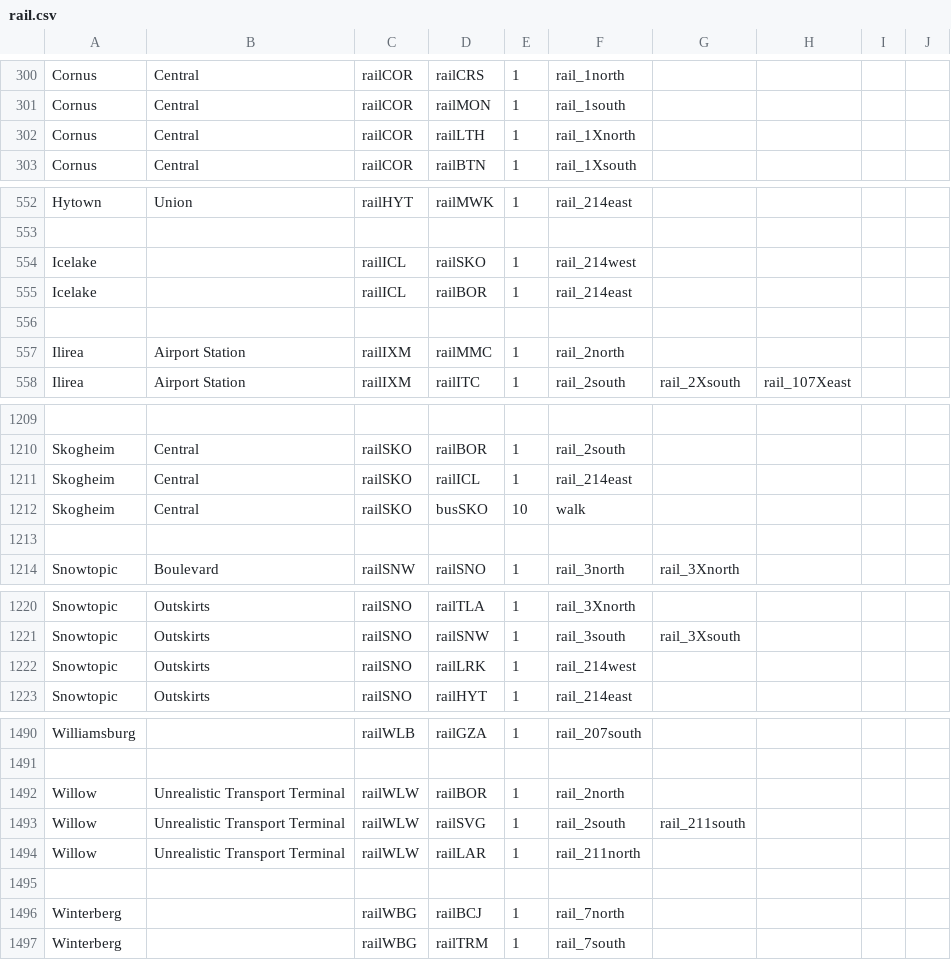
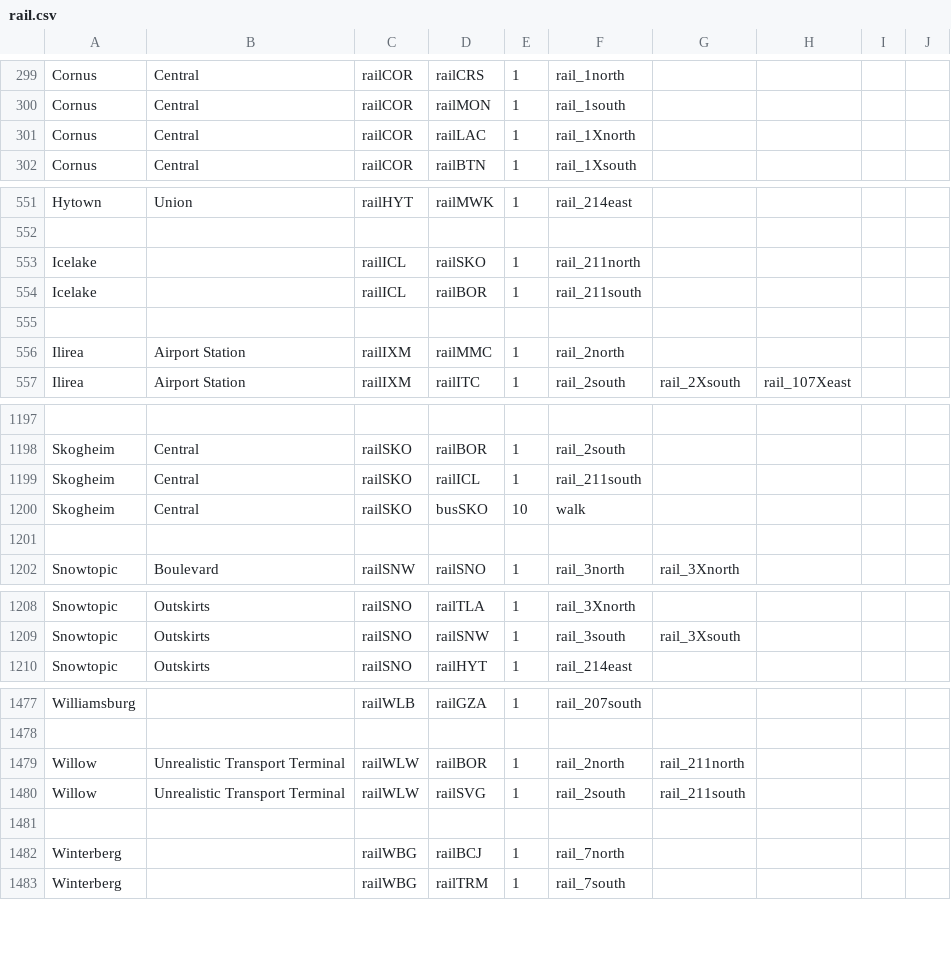
Before and after one commit to KittyCat11231/Feline-Holdings, a CSV file: src/intraroute/data/pathfinding/rail.csv, drawn as a sheet; only a part is shown, gaps mark what is left out; removed rows and columns are numbered as before the commit, all else as after; the diff covers the shown part only; the diff names each change by its address in the sheet, - before the commit and + after, or states it on an @@ line.

```diff
--- a/src/intraroute/data/pathfinding/rail.csv
+++ b/src/intraroute/data/pathfinding/rail.csv
-D301: railLTH
+D301: railLAC
-F553: rail_214west
+F553: rail_211north
-F554: rail_214east
+F554: rail_211south
-F1199: rail_214east
+F1199: rail_211south
-row 1222: Snowtopic | Outskirts | railSNO | railLRK | 1 | rail_214west
-G1479: (empty)
+G1479: rail_211north
-row 1494: Willow | Unrealistic Transport Terminal | railWLW | railLAR | 1 | rail_211north
```
Also changed, not shown: 1 added row, 13 removed rows and 7 edited cells elsewhere in this file, src/intraroute/data/pathfinding/bus.csv, src/intraroute/data/ui/routes/bus.csv, 11 other files.
